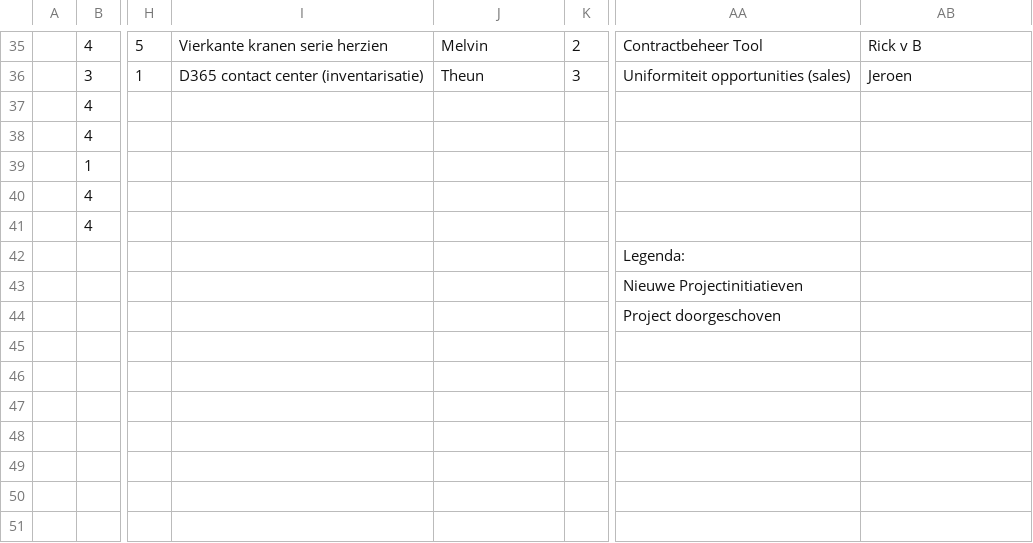
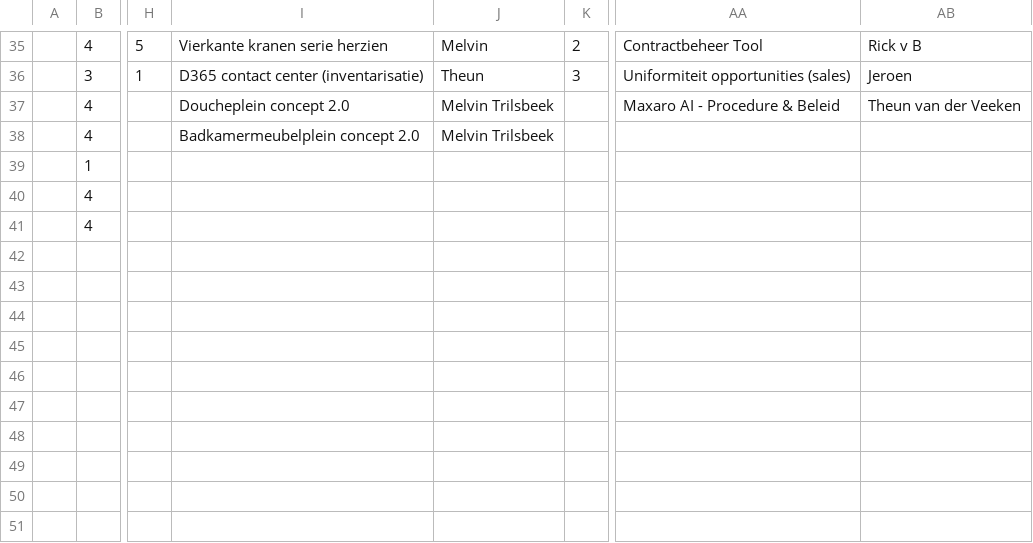
Before and after one commit to MaxaroIT/form, a CSV file: data/Portfolio 2025(Portfolio 2025).csv, drawn as a sheet; only a part is shown, gaps mark what is left out; the diff names each change by its address in the sheet, - before the commit and + after, or states it on an @@ line.

Commit message:
Add project resource planning form and update data processing logic

```diff
--- a/data/Portfolio 2025(Portfolio 2025).csv
+++ b/data/Portfolio 2025(Portfolio 2025).csv
-I37: (empty)
+I37: Doucheplein concept 2.0
-J37:J38: (empty)
+J37:J38: Melvin Trilsbeek
-AA37: (empty)
+AA37: Maxaro AI - Procedure & Beleid
-AB37: (empty)
+AB37: Theun van der Veeken
-I38: (empty)
+I38: Badkamermeubelplein concept 2.0
-AA42: Legenda:
+AA42: (empty)
-AA43: Nieuwe Projectinitiatieven
+AA43: (empty)
-AA44: Project doorgeschoven
+AA44: (empty)
```
Also changed, not shown: 1 other file.
